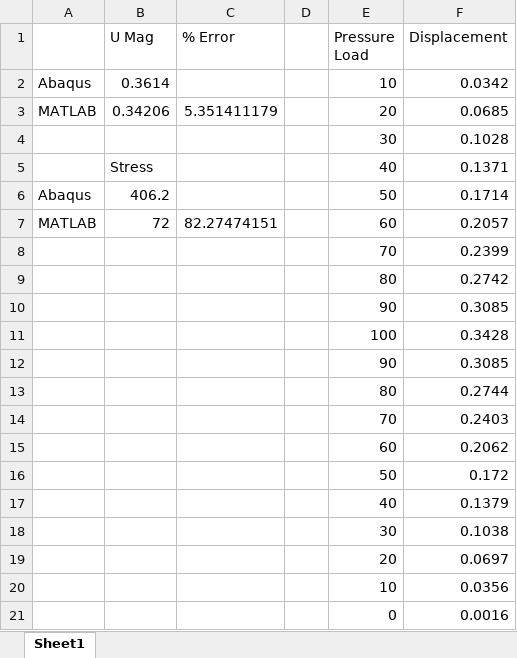
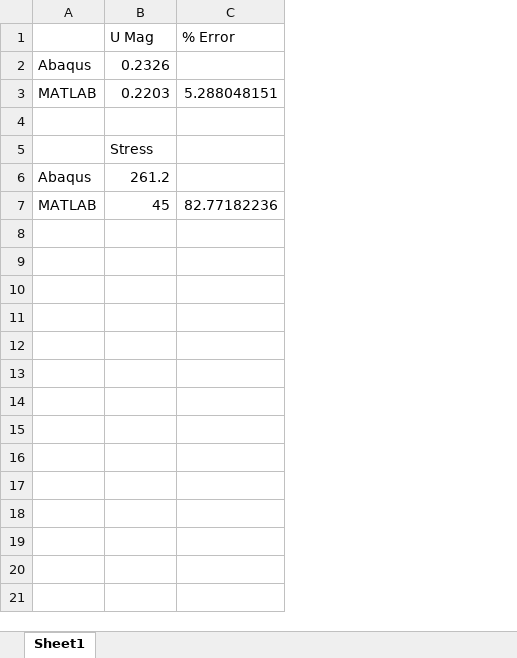
Before and after one commit to brettsg2/AE420-ME471-CSE451-GroupProject, an Excel workbook: finalPapers/MatlabResults.xlsx, sheet Sheet1, drawn as a sheet; values as stored, in another font and other column widths than the file's, no borders; charts and pictures not drawn; the diff names each change by its address in the sheet, - before the commit and + after, or states it on an @@ line.

Commit message:
Updating paper for new bolt pressure
Updating paper and results for new bolt pressure

```diff
--- a/finalPapers/MatlabResults.xlsx (sheet Sheet1)
+++ b/finalPapers/MatlabResults.xlsx (sheet Sheet1)
-column D, empty
-column E (Pressure Load), rows 2-7: 10 | 20 | 30 | 40 | 50 | 60
-column F (Displacement), rows 2-7: 0.0342 | 0.0685 | 0.1028 | 0.1371 | 0.1714 | 0.2057
-B2 (U Mag): 0.3614
+B2 (U Mag): 0.2326
-B3 (U Mag): 0.34206
+B3 (U Mag): 0.2203
-C3 (% Error): 5.351411179
+C3 (% Error): 5.288048151
-row 4:  |  |  |  | 30 | 0.1028
+row 4: (empty)
-B6 (U Mag): 406.2
+B6 (U Mag): 261.2
-B7 (U Mag): 72
+B7 (U Mag): 45
-C7 (% Error): 82.27474151
+C7 (% Error): 82.77182236
-row 8:  |  |  |  | 70 | 0.2399
-row 9:  |  |  |  | 80 | 0.2742
-row 10:  |  |  |  | 90 | 0.3085
-row 11:  |  |  |  | 100 | 0.3428
-row 12:  |  |  |  | 90 | 0.3085
-row 13:  |  |  |  | 80 | 0.2744
-row 14:  |  |  |  | 70 | 0.2403
-row 15:  |  |  |  | 60 | 0.2062
-row 16:  |  |  |  | 50 | 0.172
-row 17:  |  |  |  | 40 | 0.1379
-row 18:  |  |  |  | 30 | 0.1038
-row 19:  |  |  |  | 20 | 0.0697
-row 20:  |  |  |  | 10 | 0.0356
-row 21:  |  |  |  | 0 | 0.0016
```
Also changed, not shown: charts or pictures, 3 other files.
